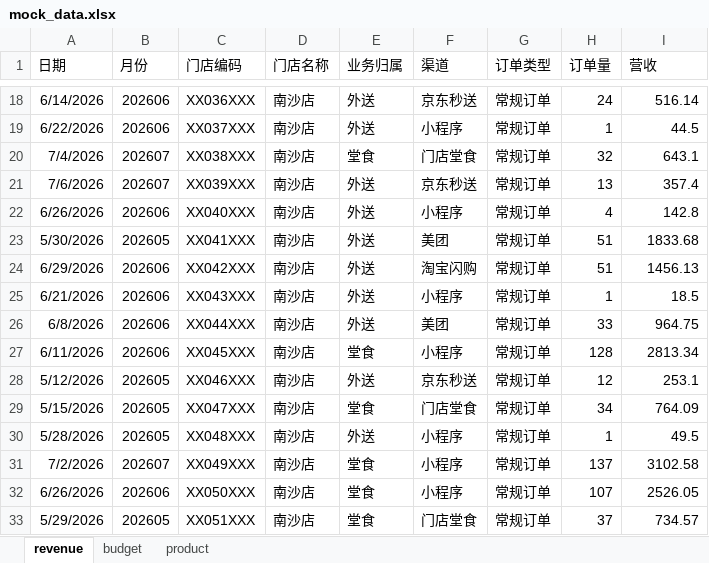
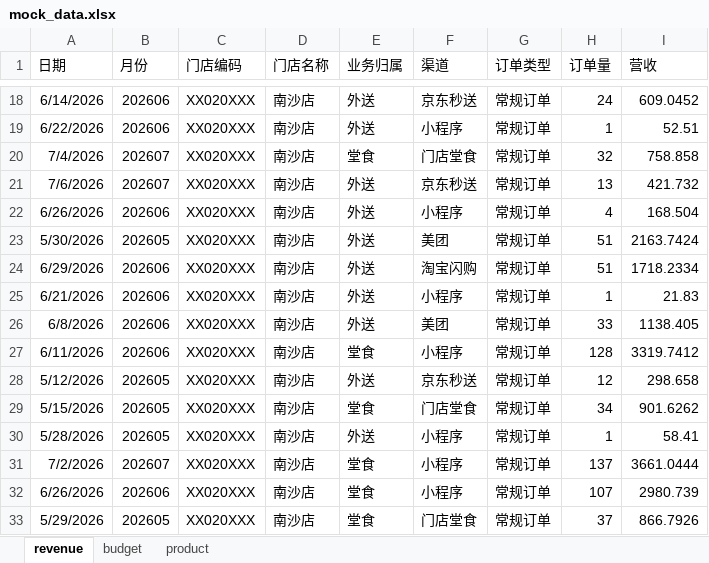
Before and after one commit to tangsky/SST, an Excel workbook: data/mock_data.xlsx, sheet revenue, drawn as a sheet; only a part is shown, gaps mark what is left out; values as stored, in another font and other column widths than the file's, no borders; the diff covers the shown part only; the diff names each change by its address in the sheet, - before the commit and + after, or states it on an @@ line.

```diff
--- a/data/mock_data.xlsx (sheet revenue)
+++ b/data/mock_data.xlsx (sheet revenue)
-C18 (门店编码): XX036XXX
+C18 (门店编码): XX020XXX
-I18 (营收): 516.14
+I18 (营收): 609.0452
-C19 (门店编码): XX037XXX
+C19 (门店编码): XX020XXX
-I19 (营收): 44.5
+I19 (营收): 52.51
-C20 (门店编码): XX038XXX
+C20 (门店编码): XX020XXX
-I20 (营收): 643.1
+I20 (营收): 758.858
-C21 (门店编码): XX039XXX
+C21 (门店编码): XX020XXX
-I21 (营收): 357.4
+I21 (营收): 421.732
-C22 (门店编码): XX040XXX
+C22 (门店编码): XX020XXX
-I22 (营收): 142.8
+I22 (营收): 168.504
-C23 (门店编码): XX041XXX
+C23 (门店编码): XX020XXX
-I23 (营收): 1833.68
+I23 (营收): 2163.7424
-C24 (门店编码): XX042XXX
+C24 (门店编码): XX020XXX
-I24 (营收): 1456.13
+I24 (营收): 1718.2334
-C25 (门店编码): XX043XXX
+C25 (门店编码): XX020XXX
-I25 (营收): 18.5
+I25 (营收): 21.83
-C26 (门店编码): XX044XXX
+C26 (门店编码): XX020XXX
-I26 (营收): 964.75
+I26 (营收): 1138.405
-C27 (门店编码): XX045XXX
+C27 (门店编码): XX020XXX
-I27 (营收): 2813.34
+I27 (营收): 3319.7412
-C28 (门店编码): XX046XXX
+C28 (门店编码): XX020XXX
-I28 (营收): 253.1
+I28 (营收): 298.658
-C29 (门店编码): XX047XXX
+C29 (门店编码): XX020XXX
-I29 (营收): 764.09
+I29 (营收): 901.6262
-C30 (门店编码): XX048XXX
+C30 (门店编码): XX020XXX
-I30 (营收): 49.5
+I30 (营收): 58.41
-C31 (门店编码): XX049XXX
+C31 (门店编码): XX020XXX
-I31 (营收): 3102.58
+I31 (营收): 3661.0444
-C32 (门店编码): XX050XXX
+C32 (门店编码): XX020XXX
-I32 (营收): 2526.05
+I32 (营收): 2980.739
-C33 (门店编码): XX051XXX
+C33 (门店编码): XX020XXX
-I33 (营收): 734.57
+I33 (营收): 866.7926
```
Also changed, not shown: 798 edited cells elsewhere in this sheet, sheet product, sheet budget, 3 other files.
